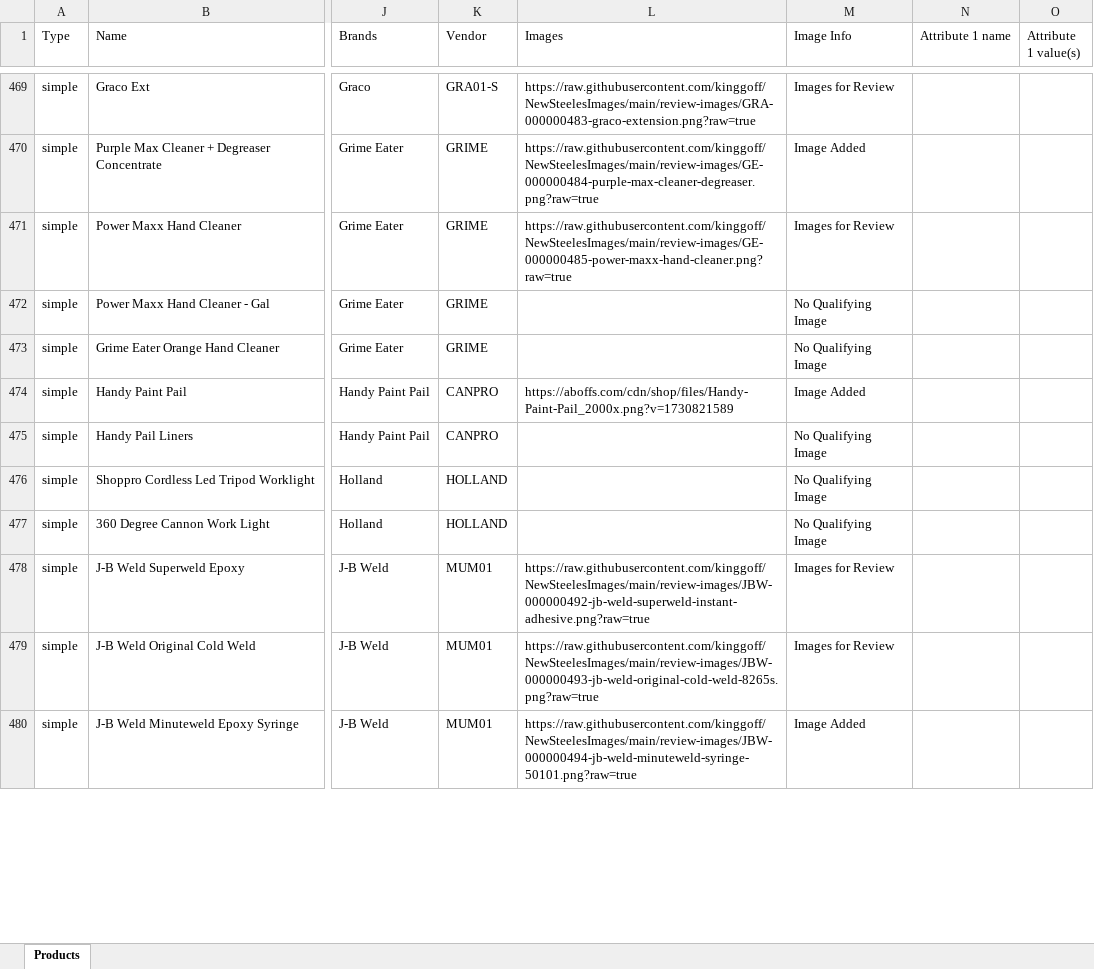
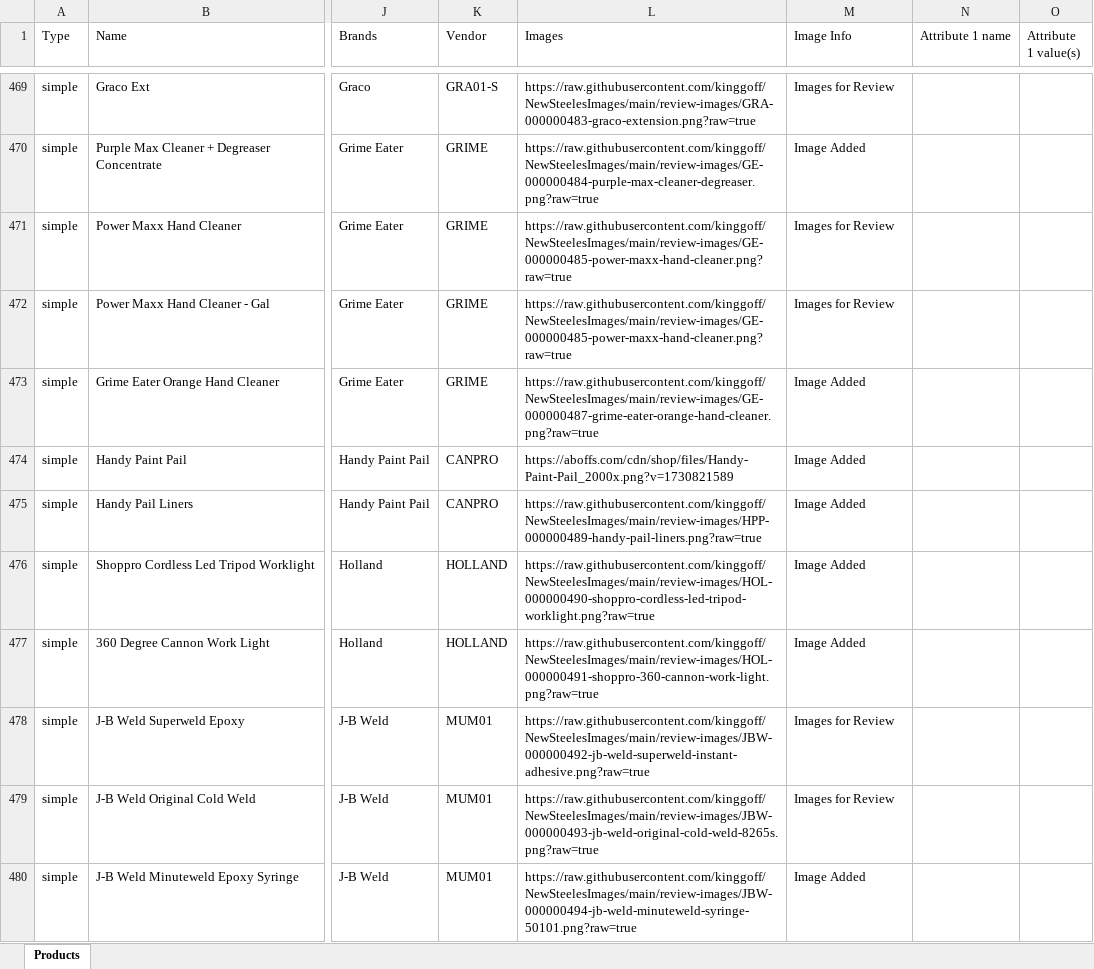
Before and after one commit to kinggoff/NewSteelesImages, an Excel workbook: products_categories_descriptions_working.xlsx, sheet Products, drawn as a sheet; only a part is shown, gaps mark what is left out; values as stored, in another font and other column widths than the file's, no borders; the diff covers the shown part only; the diff names each change by its address in the sheet, - before the commit and + after, or states it on an @@ line.

Commit message:
Add reviewed product images 289-300

```diff
--- a/products_categories_descriptions_working.xlsx (sheet Products)
+++ b/products_categories_descriptions_working.xlsx (sheet Products)
-L472 (Images): (empty)
+L472 (Images): https://raw.githubusercontent.com/kinggoff/NewSteelesImages/main/review-images/GE-000000485-power-maxx-hand-cleaner.png?raw=true
-M472 (Image Info): No Qualifying Image
+M472 (Image Info): Images for Review
-L473 (Images): (empty)
+L473 (Images): https://raw.githubusercontent.com/kinggoff/NewSteelesImages/main/review-images/GE-000000487-grime-eater-orange-hand-cleaner.png?raw=true
-M473 (Image Info): No Qualifying Image
+M473 (Image Info): Image Added
-L475 (Images): (empty)
+L475 (Images): https://raw.githubusercontent.com/kinggoff/NewSteelesImages/main/review-images/HPP-000000489-handy-pail-liners.png?raw=true
-M475:M477 (Image Info): No Qualifying Image
+M475:M477 (Image Info): Image Added
-L476 (Images): (empty)
+L476 (Images): https://raw.githubusercontent.com/kinggoff/NewSteelesImages/main/review-images/HOL-000000490-shoppro-cordless-led-tripod-worklight.png?raw=true
-L477 (Images): (empty)
+L477 (Images): https://raw.githubusercontent.com/kinggoff/NewSteelesImages/main/review-images/HOL-000000491-shoppro-360-cannon-work-light.png?raw=true
```
Also changed, not shown: 14 edited cells elsewhere in this sheet, 24 other files.
